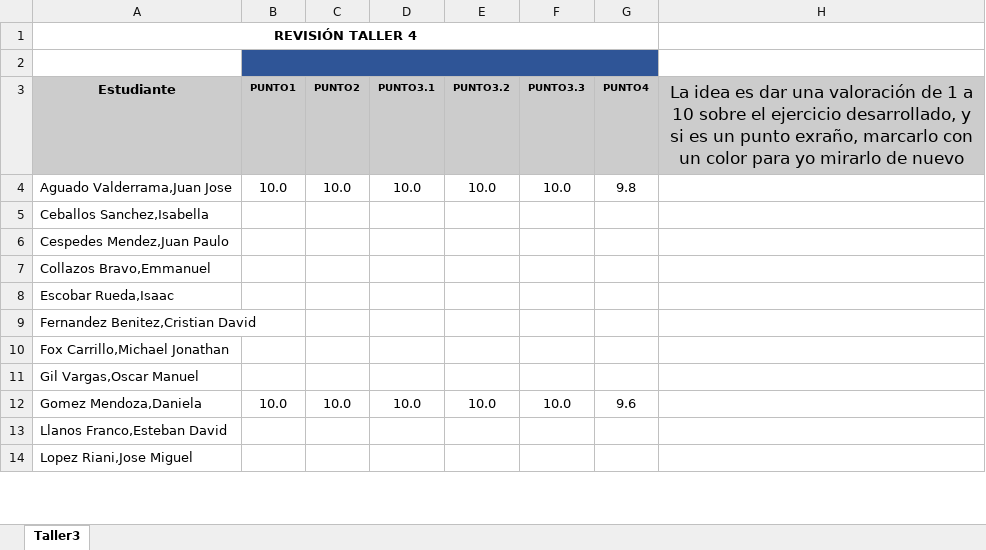
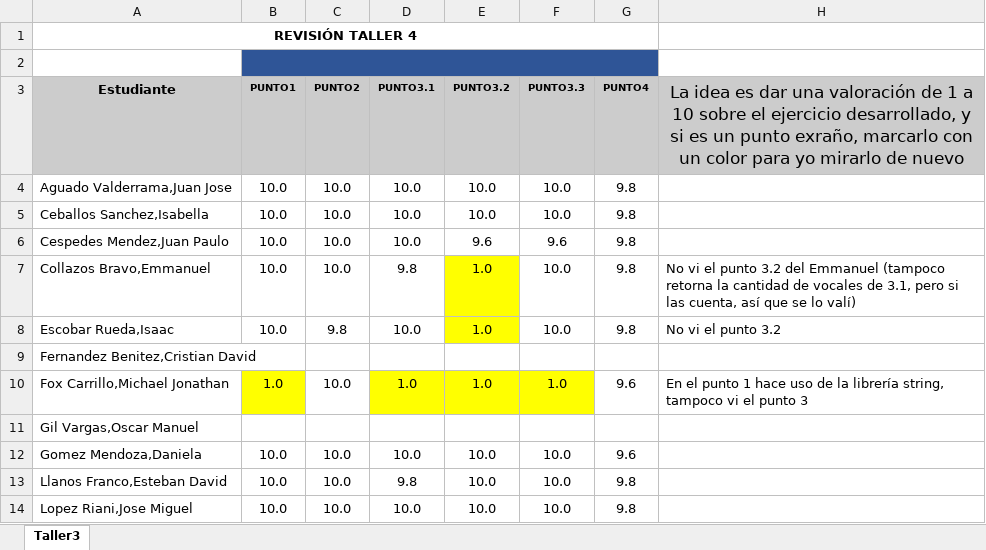
Before and after one commit to zalonore/revisionTrabajos, an Excel workbook: MONITOR/Taller4/Estudiantes.xlsx, sheet Taller3, drawn as a sheet; only a part is shown; values as stored, in another font and other column widths than the file's, no borders; charts and pictures not drawn; the diff covers the shown part only; the diff names each change by its address in the sheet, - before the commit and + after, or states it on an @@ line.

Commit message:
actualiza notas Estudiantes

```diff
--- a/MONITOR/Taller4/Estudiantes.xlsx (sheet Taller3)
+++ b/MONITOR/Taller4/Estudiantes.xlsx (sheet Taller3)
-B5:B8 (PUNTO1): (empty)
+B5:B8 (PUNTO1): 10.0
-C5:C7 (PUNTO2): (empty)
+C5:C7 (PUNTO2): 10.0
-D5:D6 (PUNTO3.1): (empty)
+D5:D6 (PUNTO3.1): 10.0
-E5 (PUNTO3.2): (empty)
+E5 (PUNTO3.2): 10.0
-F5 (PUNTO3.3): (empty)
+F5 (PUNTO3.3): 10.0
-G5:G8 (PUNTO4): (empty)
+G5:G8 (PUNTO4): 9.8
-E6 (PUNTO3.2): (empty)
+E6 (PUNTO3.2): 9.6
-F6 (PUNTO3.3): (empty)
+F6 (PUNTO3.3): 9.6
-D7 (PUNTO3.1): (empty)
+D7 (PUNTO3.1): 9.8
-E7:E8 (PUNTO3.2): (empty)
+E7:E8 (PUNTO3.2): 1.0
-E7:E8 fill: none
+E7:E8 fill: #FFFF00
-F7:F8 (PUNTO3.3): (empty)
+F7:F8 (PUNTO3.3): 10.0
-H7: (empty)
+H7: No vi el punto 3.2 del Emmanuel (tampoco retorna la cantidad de vocales de 3.1, pero si las cuenta, así que se lo valí)
-C8 (PUNTO2): (empty)
+C8 (PUNTO2): 9.8
-D8 (PUNTO3.1): (empty)
+D8 (PUNTO3.1): 10.0
-H8: (empty)
+H8: No vi el punto 3.2
-B10 (PUNTO1): (empty)
+B10 (PUNTO1): 1.0
-B10 fill: none
+B10 fill: #FFFF00
-C10 (PUNTO2): (empty)
+C10 (PUNTO2): 10.0
-D10 (PUNTO3.1): (empty)
+D10 (PUNTO3.1): 1.0
-D10:F10 fill: none
+D10:F10 fill: #FFFF00
-E10 (PUNTO3.2): (empty)
+E10 (PUNTO3.2): 1.0
-F10 (PUNTO3.3): (empty)
+F10 (PUNTO3.3): 1.0
-G10 (PUNTO4): (empty)
+G10 (PUNTO4): 9.6
-H10: (empty)
+H10: En el punto 1 hace uso de la librería string, tampoco vi el punto 3
-B13:B14 (PUNTO1): (empty)
+B13:B14 (PUNTO1): 10.0
-C13:C14 (PUNTO2): (empty)
+C13:C14 (PUNTO2): 10.0
-D13 (PUNTO3.1): (empty)
+D13 (PUNTO3.1): 9.8
-E13:E14 (PUNTO3.2): (empty)
+E13:E14 (PUNTO3.2): 10.0
-F13:F14 (PUNTO3.3): (empty)
+F13:F14 (PUNTO3.3): 10.0
-G13:G14 (PUNTO4): (empty)
+G13:G14 (PUNTO4): 9.8
-D14 (PUNTO3.1): (empty)
+D14 (PUNTO3.1): 10.0
```
Also changed, not shown: 45 edited cells and cell formats elsewhere in this sheet.
